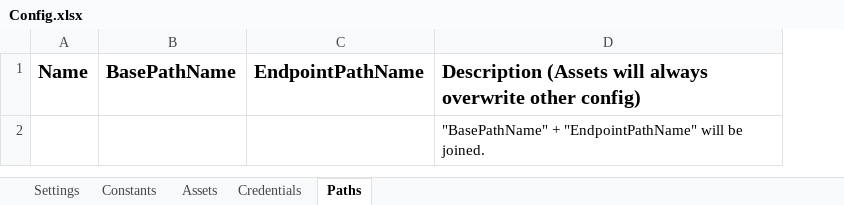
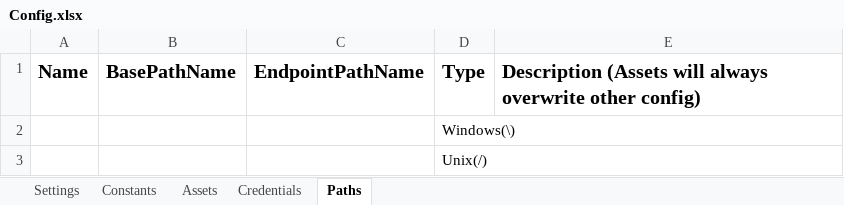
Before and after one commit to jmcaravaca/ExtendedREFramework_Reporter, an Excel workbook: Data/Config.xlsx, sheet Paths, drawn as a sheet; values as stored, in another font and other column widths than the file's, no borders; addresses are those after the commit; the diff names each change by its address in the sheet, - before the commit and + after, or states it on an @@ line.

```diff
--- a/Data/Config.xlsx (sheet Paths)
+++ b/Data/Config.xlsx (sheet Paths)
+column D, rows 1-2: Type | Windows(\)
-E2: "BasePathName" + "EndpointPathName" will be joined.
+E2: (empty)
+row 3:  |  |  | Unix(/)
```
Also changed, not shown: sheet Settings, sheet Constants, sheet Assets, 15 other files.
